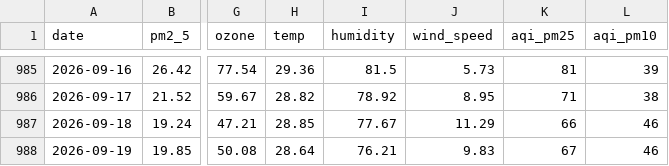
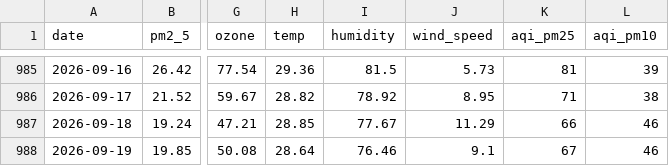
Before and after one commit to jaweriafaheem/AQIPrediction, a CSV file: aqi_historical_data.csv, drawn as a sheet; only a part is shown, gaps mark what is left out; the diff names each change by its address in the sheet, - before the commit and + after, or states it on an @@ line.

```diff
--- a/aqi_historical_data.csv
+++ b/aqi_historical_data.csv
-I988 (humidity): 76.21
+I988 (humidity): 76.46
-J988 (wind_speed): 9.83
+J988 (wind_speed): 9.1
```
